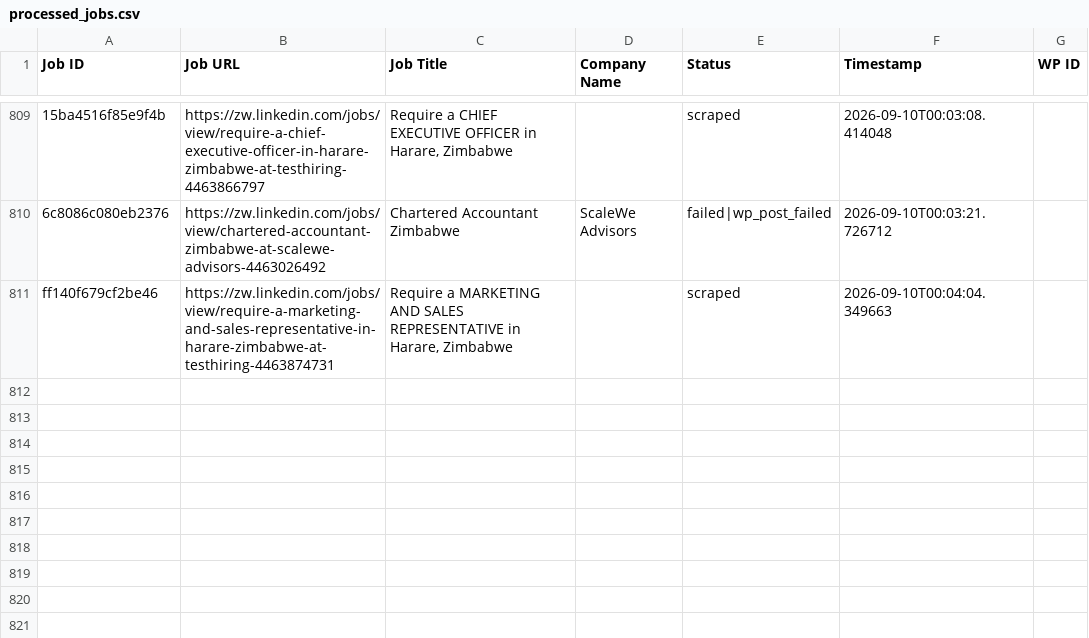
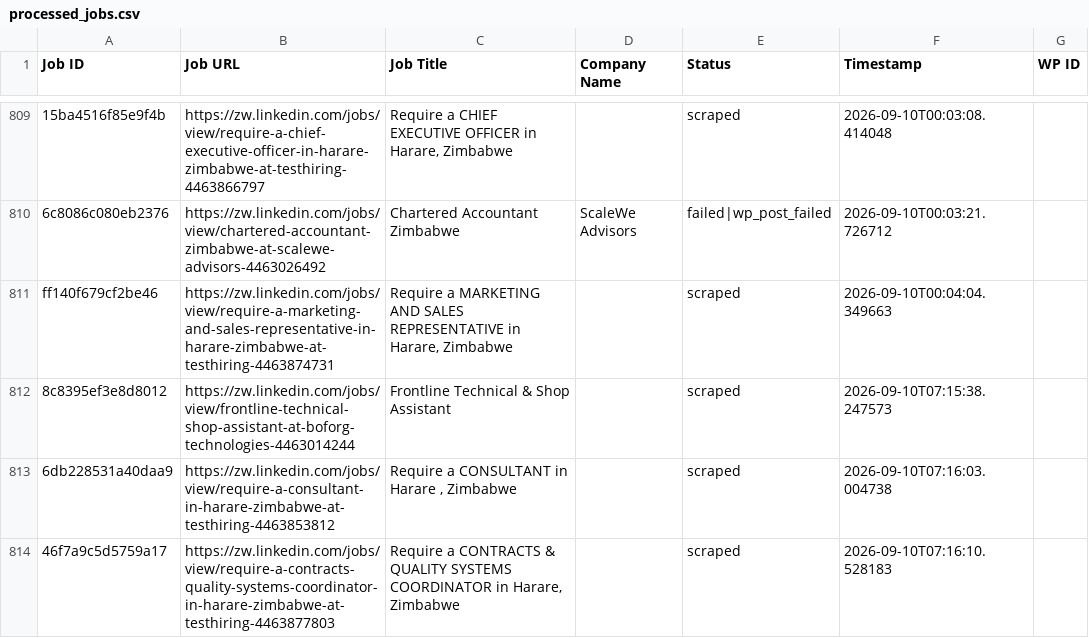
Before and after one commit to innovationinc2000/zw, a CSV file: processed_jobs.csv, drawn as a sheet; only a part is shown, gaps mark what is left out; the diff names each change by its address in the sheet, - before the commit and + after, or states it on an @@ line.

```diff
--- a/processed_jobs.csv
+++ b/processed_jobs.csv
+row 812: 8c8395ef3e8d8012 | https://zw.linkedin.com/jobs/view/frontline-technical-shop-assistant-at-boforg-technologies-4463014244 | Frontline Technical & Shop Assistant |  | scraped | 2026-09-10T07:15:38.247573
+row 813: 6db228531a40daa9 | https://zw.linkedin.com/jobs/view/require-a-consultant-in-harare-zimbabwe-at-testhiring-4463853812 | Require a CONSULTANT in Harare , Zimbabwe |  | scraped | 2026-09-10T07:16:03.004738
+row 814: 46f7a9c5d5759a17 | https://zw.linkedin.com/jobs/view/require-a-contracts-quality-systems-coordinator-in-harare-zimbabwe-at-testhiring-4463877803 | Require a CONTRACTS & QUALITY SYSTEMS COORDINATOR in Harare, Zimbabwe |  | scraped | 2026-09-10T07:16:10.528183
```
